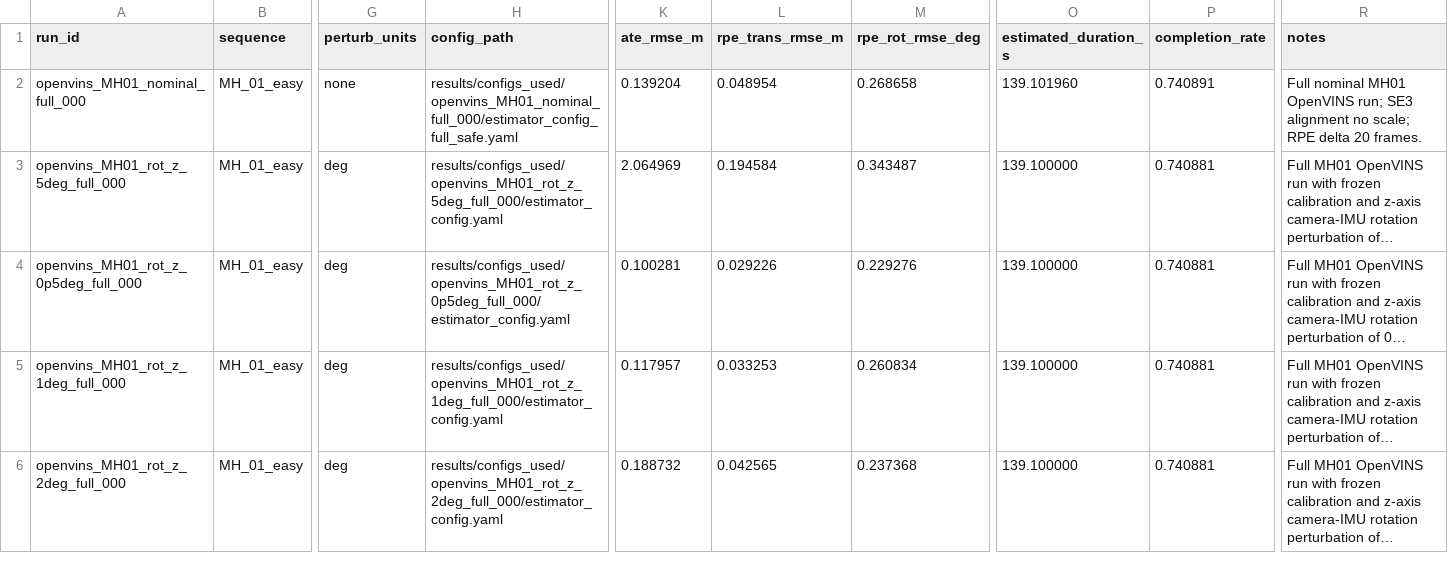
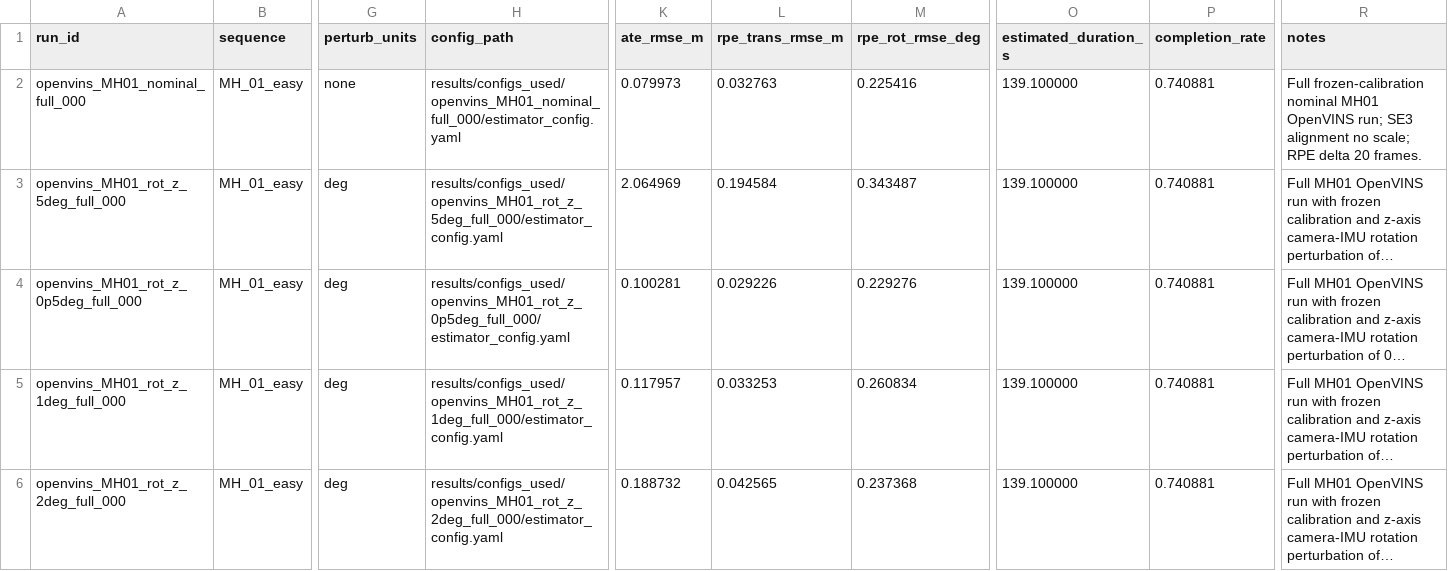
Before and after one commit to Sid-Dhar4/camera-imu-calibration-sensitivity, a CSV file: results/metrics.csv, drawn as a sheet; only a part is shown, gaps mark what is left out; long unchanged cells end in …; the diff names each change by its address in the sheet, - before the commit and + after, or states it on an @@ line.

```diff
--- a/results/metrics.csv
+++ b/results/metrics.csv
-H2 (config_path): results/configs_used/openvins_MH01_nominal_full_000/estimator_config_full_safe.yaml
+H2 (config_path): results/configs_used/openvins_MH01_nominal_full_000/estimator_config.yaml
-K2 (ate_rmse_m): 0.139204
+K2 (ate_rmse_m): 0.079973
-L2 (rpe_trans_rmse_m): 0.048954
+L2 (rpe_trans_rmse_m): 0.032763
-M2 (rpe_rot_rmse_deg): 0.268658
+M2 (rpe_rot_rmse_deg): 0.225416
-O2 (estimated_duration_s): 139.101960
+O2 (estimated_duration_s): 139.100000
-P2 (completion_rate): 0.740891
+P2 (completion_rate): 0.740881
-R2 (notes): Full nominal MH01…
+R2 (notes): Full frozen-calibration nominal MH01…
```
Also changed, not shown: results/run_manifest.csv, results/tables/mh01_mh03_rotation_z_5deg_summary.csv, 26 other files.
